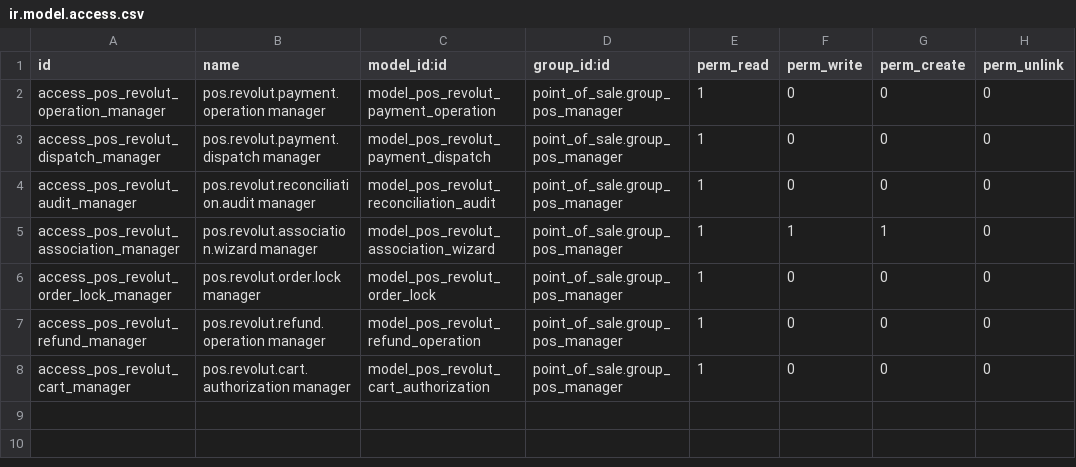
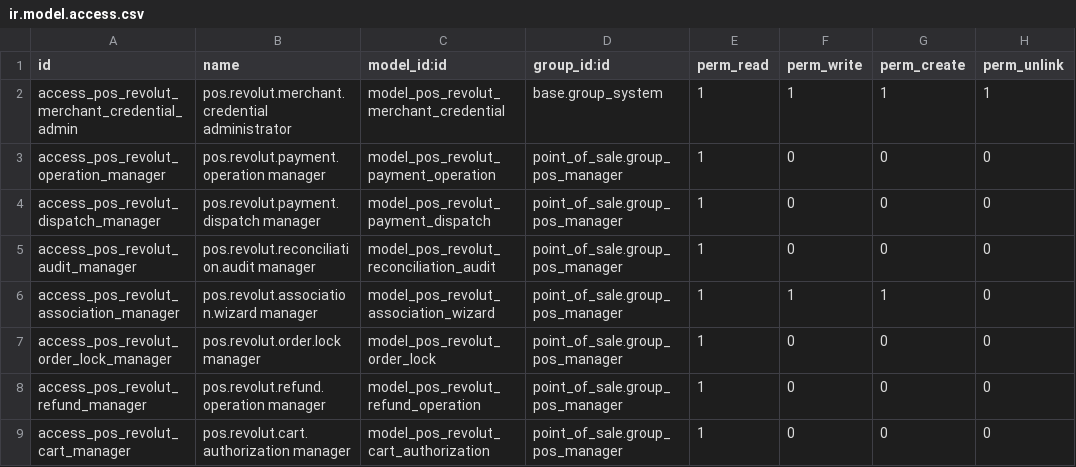
Before and after one commit to davaico/odoo-revolut, a CSV file: addons/pos_revolut/security/ir.model.access.csv, drawn as a sheet.

Commit message:
fix: bind Revolut credentials to company authority

```diff
--- a/addons/pos_revolut/security/ir.model.access.csv
+++ b/addons/pos_revolut/security/ir.model.access.csv
@@ -1,2 +1,3 @@
 id,name,model_id:id,group_id:id,perm_read,perm_write,perm_create,perm_unlink
+access_pos_revolut_merchant_credential_admin,pos.revolut.merchant.credential administrator,model_pos_revolut_merchant_credential,base.group_system,1,1,1,1
 access_pos_revolut_operation_manager,pos.revolut.payment.operation manager,model_pos_revolut_payment_operation,point_of_sale.group_pos_manager,1,0,0,0
```
Also changed, not shown: 17 other files.
